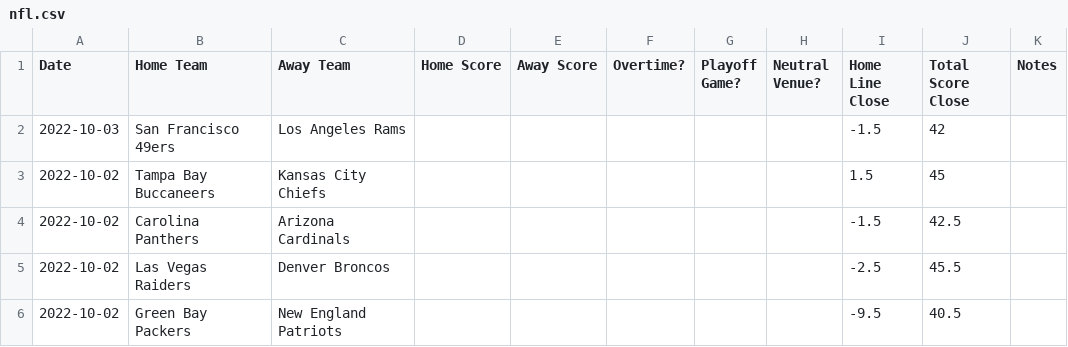
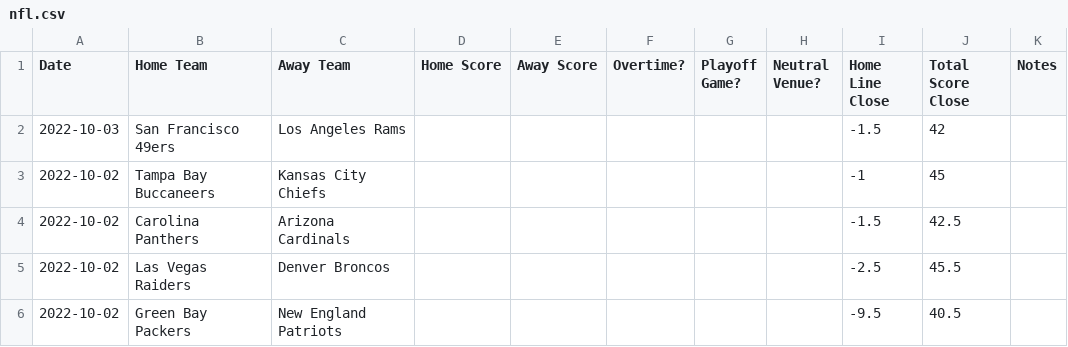
Before and after one commit to JoshKimmelman/Minesweeper, a CSV file: nfl.csv, drawn as a sheet; only a part is shown.

```diff
--- a/nfl.csv
+++ b/nfl.csv
@@ -2,3 +2,3 @@ Date,Home Team,Away Team,Home Score,Away Score,Overtime?,Playoff Game?,Neutral V
 2022-10-03,San Francisco 49ers,Los Angeles Rams,,,,,,-1.5,42,
-2022-10-02,Tampa Bay Buccaneers,Kansas City Chiefs,,,,,,1.5,45,
+2022-10-02,Tampa Bay Buccaneers,Kansas City Chiefs,,,,,,-1,45,
 2022-10-02,Carolina Panthers,Arizona Cardinals,,,,,,-1.5,42.5,
```
Also changed, not shown: 1 other file.
